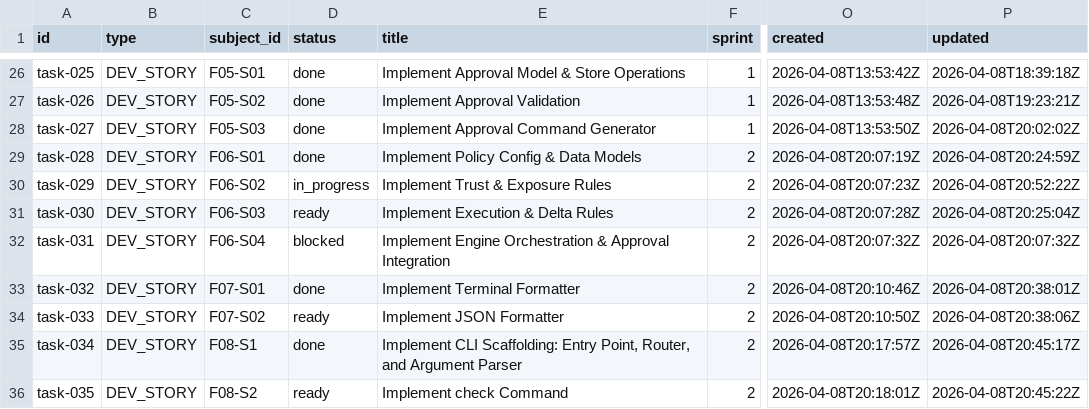
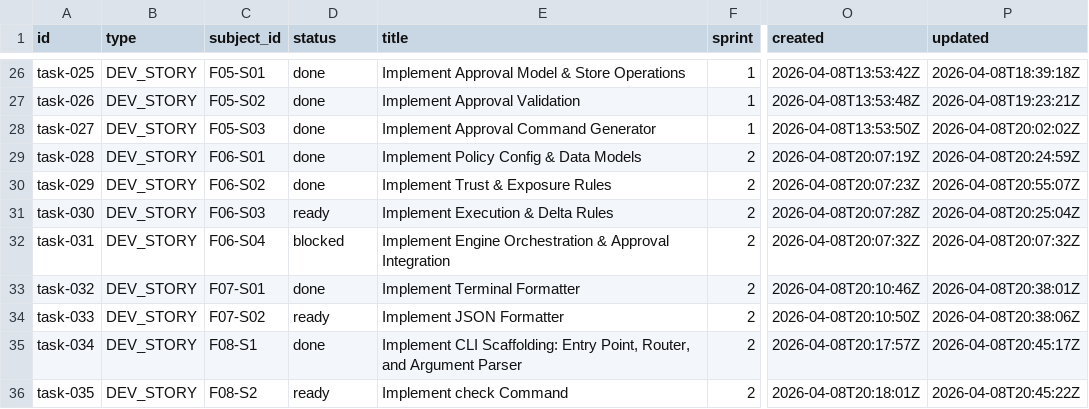
Before and after one commit to tayyabt/trustlock, a CSV file: tasks/backlog.csv, drawn as a sheet; only a part is shown, gaps mark what is left out; the diff names each change by its address in the sheet, - before the commit and + after, or states it on an @@ line.

Commit message:
task-029: mark done

```diff
--- a/tasks/backlog.csv
+++ b/tasks/backlog.csv
-D30 (status): in_progress
+D30 (status): done
-P30 (updated): 2026-04-08T20:52:22Z
+P30 (updated): 2026-04-08T20:55:07Z
```
Also changed, not shown: 1 other file.
